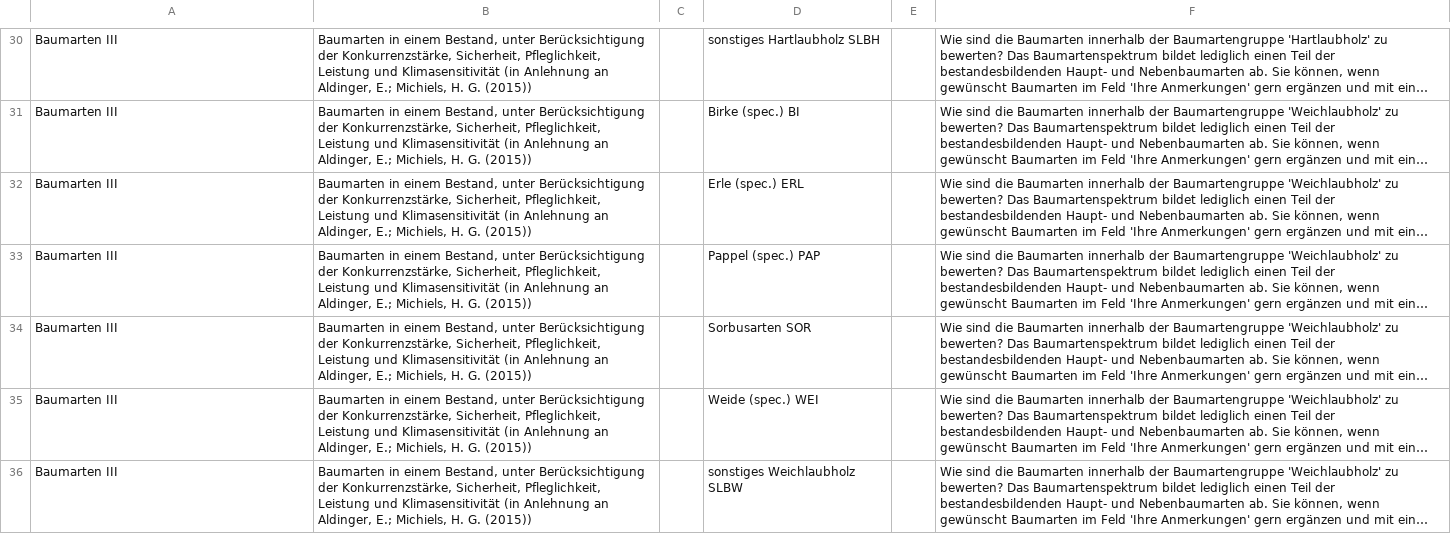
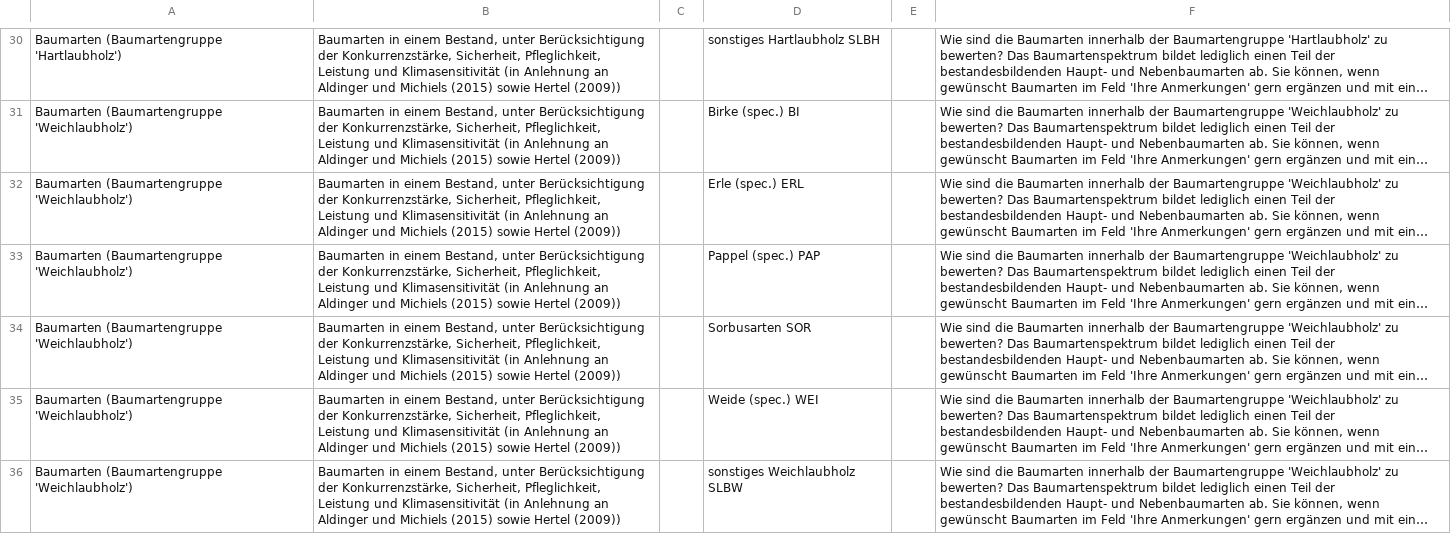
Before and after one commit to f2502/OESL_MV, a CSV file: holz_fb.csv, drawn as a sheet; only a part is shown, gaps mark what is left out; long unchanged cells end in …; the diff covers the shown part only; the diff names each change by its address in the sheet, - before the commit and + after, or states it on an @@ line.

```diff
--- a/holz_fb.csv
+++ b/holz_fb.csv
-A30: Baumarten III
+A30: Baumarten (Baumartengruppe 'Hartlaubholz')
-B30:B36: …Anlehnung an Aldinger, E.; Michiels, H. G. (2015))
+B30:B36: …Anlehnung an Aldinger und Michiels (2015) sowie Hertel (2009))
-A31:A36: Baumarten III
+A31:A36: Baumarten (Baumartengruppe 'Weichlaubholz')
```
Also changed, not shown: 85 edited cells elsewhere in this file, 1 other file.
